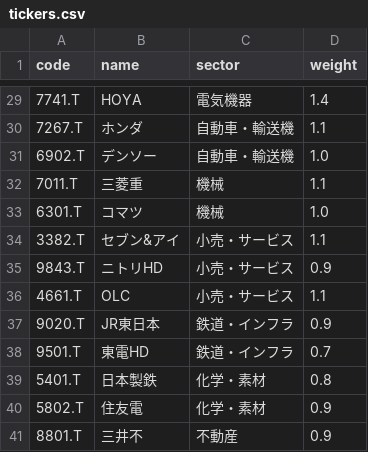
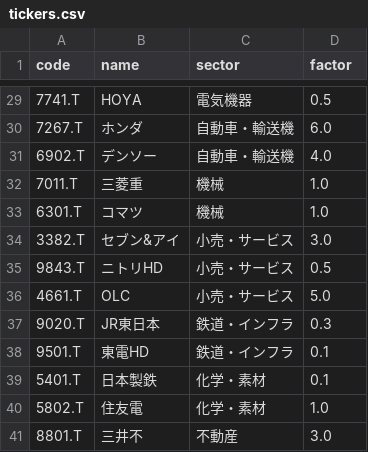
Before and after one commit to sugicco2/nikkei-heatmap, a CSV file: tickers.csv, drawn as a sheet; only a part is shown, gaps mark what is left out; the diff covers the shown part only.

```diff
--- a/tickers.csv
+++ b/tickers.csv
@@ -1 +1 @@
-code,name,sector,weight
+code,name,sector,factor
@@ -29,13 +29,13 @@ code,name,sector,weight
-7741.T,HOYA,電気機器,1.4
-7267.T,ホンダ,自動車・輸送機,1.1
-6902.T,デンソー,自動車・輸送機,1.0
-7011.T,三菱重,機械,1.1
+7741.T,HOYA,電気機器,0.5
+7267.T,ホンダ,自動車・輸送機,6.0
+6902.T,デンソー,自動車・輸送機,4.0
+7011.T,三菱重,機械,1.0
 6301.T,コマツ,機械,1.0
-3382.T,セブン&アイ,小売・サービス,1.1
-9843.T,ニトリHD,小売・サービス,0.9
-4661.T,OLC,小売・サービス,1.1
-9020.T,JR東日本,鉄道・インフラ,0.9
-9501.T,東電HD,鉄道・インフラ,0.7
-5401.T,日本製鉄,化学・素材,0.8
-5802.T,住友電,化学・素材,0.9
-8801.T,三井不,不動産,0.9
+3382.T,セブン&アイ,小売・サービス,3.0
+9843.T,ニトリHD,小売・サービス,0.5
+4661.T,OLC,小売・サービス,5.0
+9020.T,JR東日本,鉄道・インフラ,0.3
+9501.T,東電HD,鉄道・インフラ,0.1
+5401.T,日本製鉄,化学・素材,0.1
+5802.T,住友電,化学・素材,1.0
+8801.T,三井不,不動産,3.0
```
Also changed, not shown: 27 edited cells elsewhere in this file.
